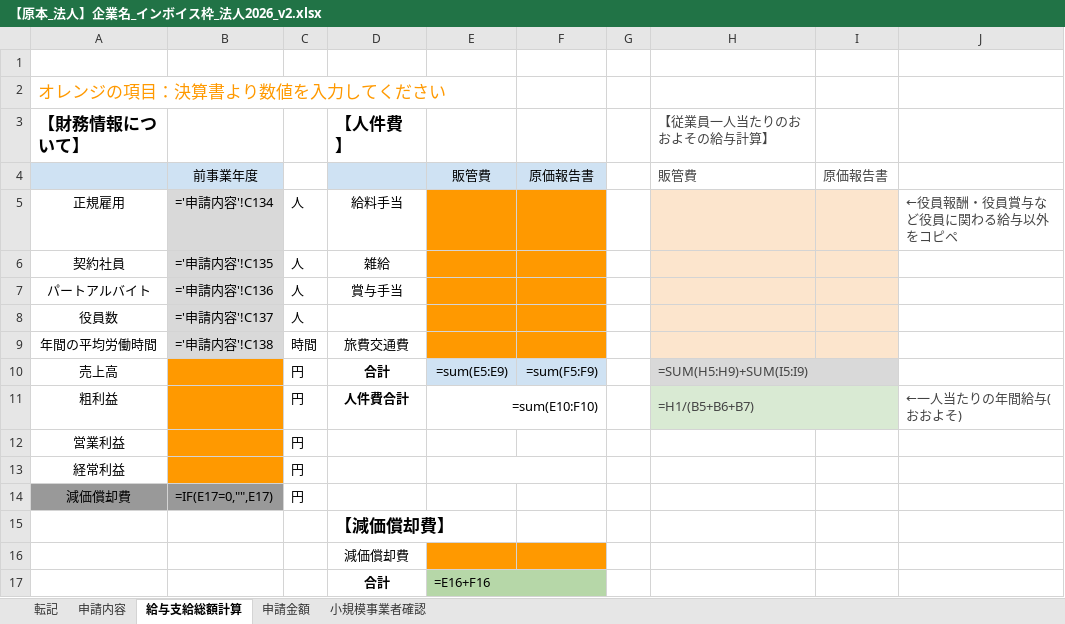
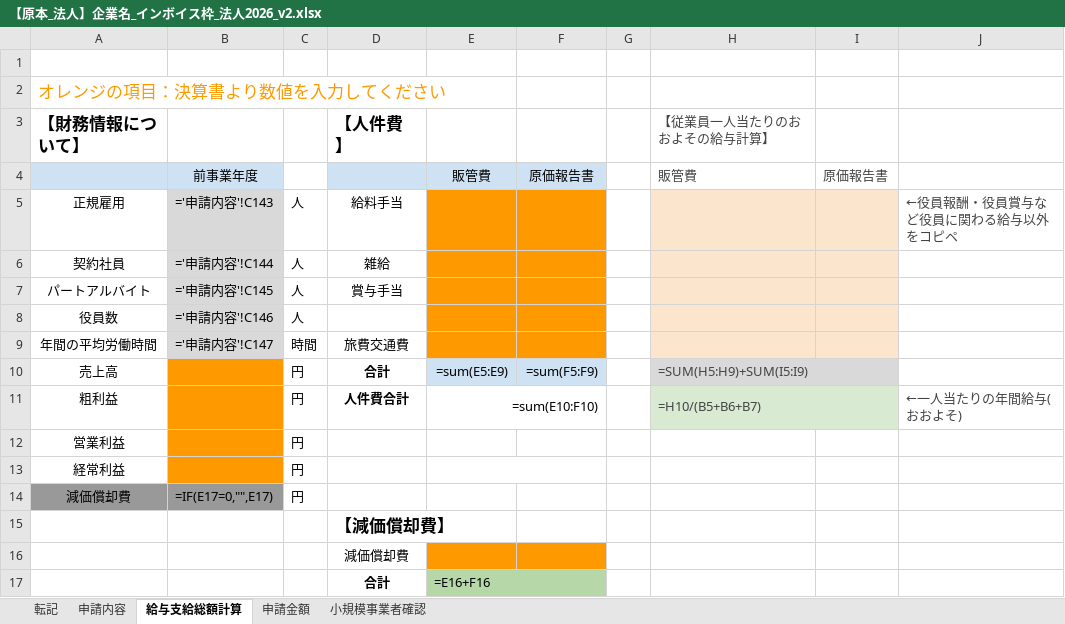
Before and after one commit to hane-colorfulbox/hojokin, an Excel workbook: ツール/【原本_法人】企業名_インボイス枠_法人2026_v2.xlsx, sheet 給与支給総額計算, drawn as a sheet; values as stored, in another font and other column widths than the file's, no borders; formulas without a stored value are shown as written; charts and pictures not drawn; the diff names each change by its address in the sheet, - before the commit and + after, or states it on an @@ line.

```diff
--- a/ツール/【原本_法人】企業名_インボイス枠_法人2026_v2.xlsx (sheet 給与支給総額計算)
+++ b/ツール/【原本_法人】企業名_インボイス枠_法人2026_v2.xlsx (sheet 給与支給総額計算)
-B5: ='申請内容'!C134
+B5: ='申請内容'!C143
-B6: ='申請内容'!C135
+B6: ='申請内容'!C144
-B7: ='申請内容'!C136
+B7: ='申請内容'!C145
-B8: ='申請内容'!C137
+B8: ='申請内容'!C146
-B9: ='申請内容'!C138
+B9: ='申請内容'!C147
-H11 (【従業員一人当たりのおおよその給与計算】): =H1/(B5+B6+B7)
+H11 (【従業員一人当たりのおおよその給与計算】): =H10/(B5+B6+B7)
```
Also changed, not shown: ツール/【原本_個人】企業名_インボイス枠_個人2026.xlsx, ツール/【原本_法人】企業名_通常枠_法人2026_v2.xlsx.
